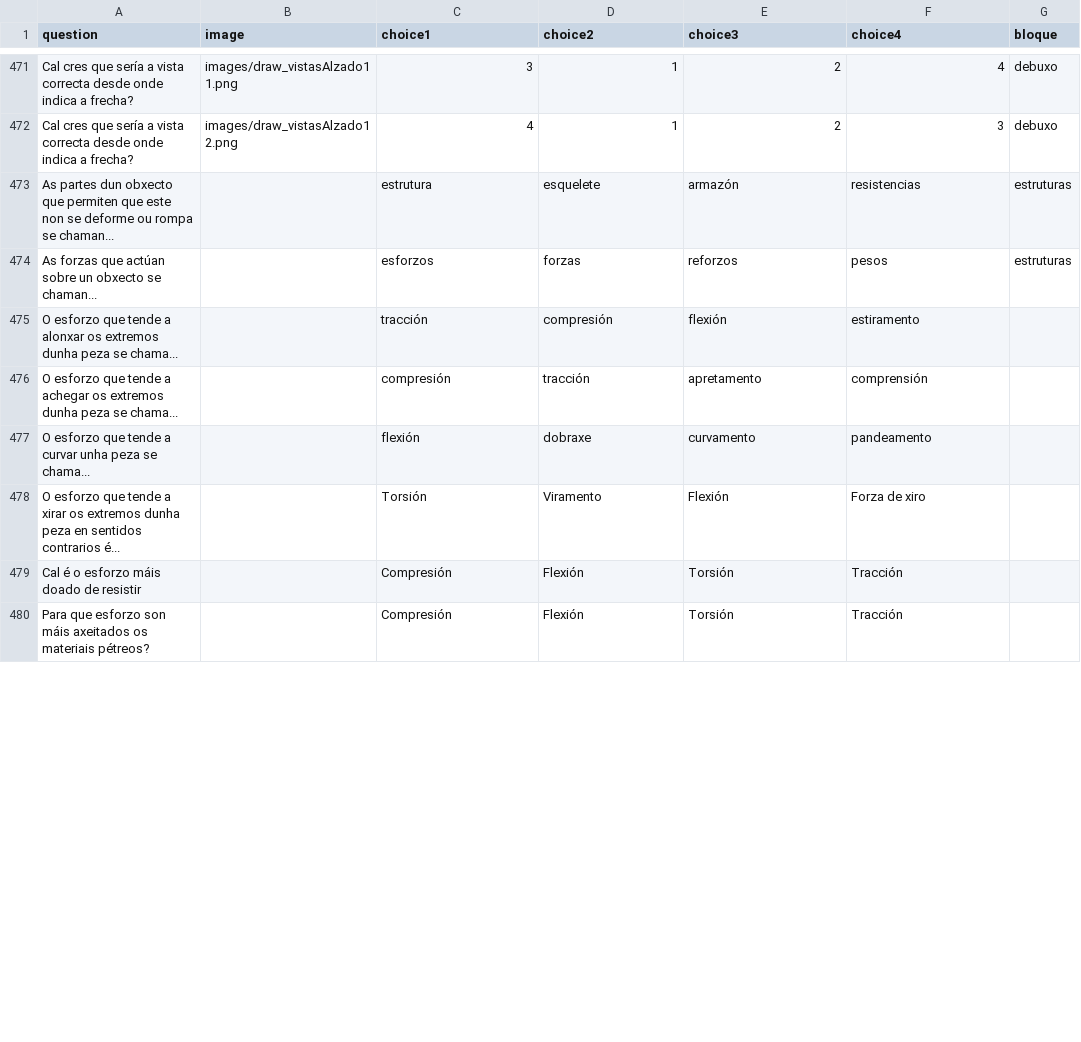
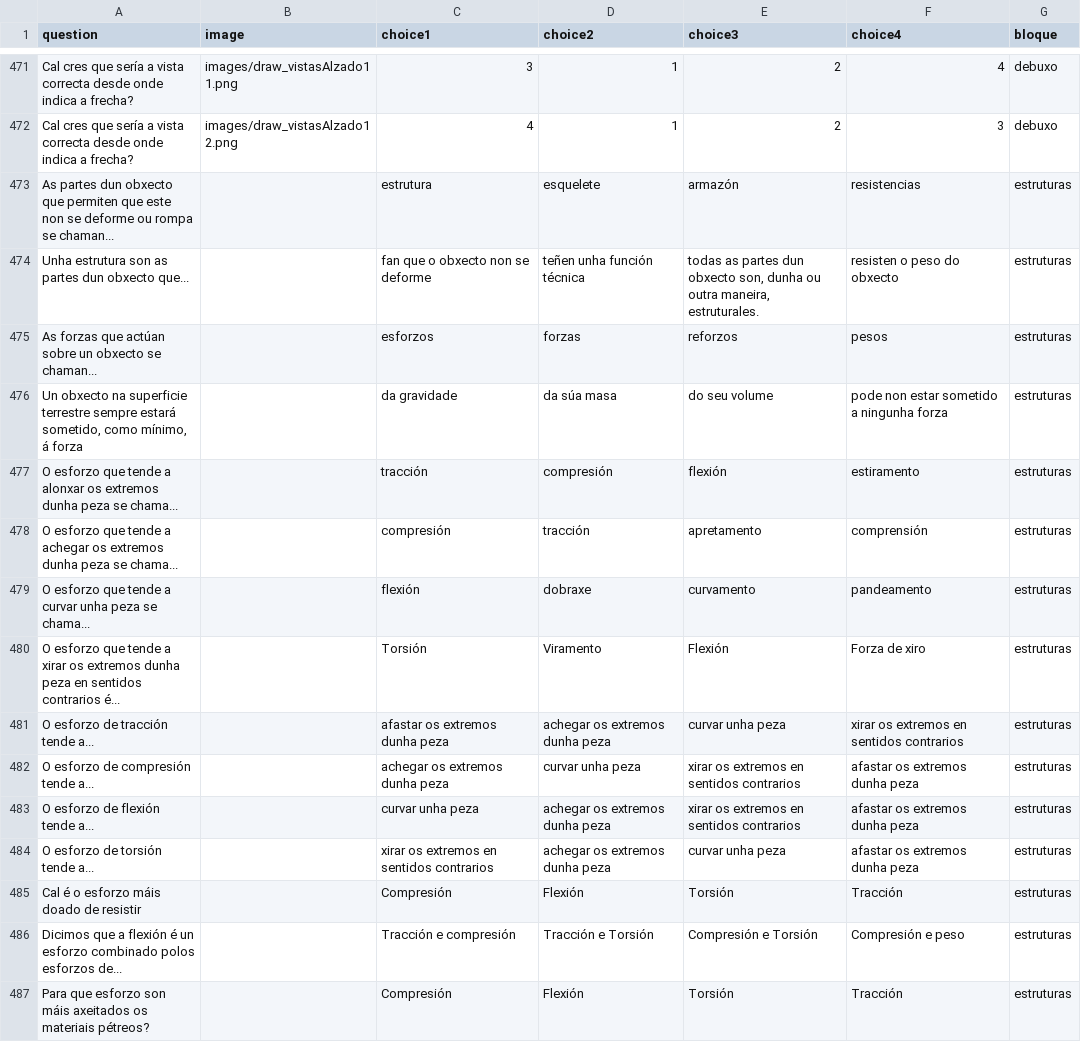
Before and after one commit to procastino/bancosTecno, a CSV file: bancoTecno_gal.csv, drawn as a sheet; only a part is shown, gaps mark what is left out; the diff covers the shown part only.

```diff
--- a/bancoTecno_gal.csv
+++ b/bancoTecno_gal.csv
@@ -473,8 +473,15 @@ Cal cres que sería a vista correcta desde onde indica a frecha?,images/draw_vis
 As partes dun obxecto que permiten que este non se deforme ou rompa se chaman... ,,estrutura,esquelete,armazón,resistencias,estruturas
+Unha estrutura son as partes dun obxecto que...,,fan que o obxecto non se deforme,teñen unha función técnica,"todas as partes dun obxecto son, dunha ou outra maneira, estruturales.",resisten o peso do obxecto,estruturas
 As forzas que actúan sobre un obxecto se chaman...,,esforzos,forzas,reforzos,pesos,estruturas
-O esforzo que tende a alonxar os extremos dunha peza se chama...,,tracción,compresión,flexión,estiramento,
-O esforzo que tende a achegar os extremos dunha peza se chama...,,compresión,tracción,apretamento,comprensión,
-O esforzo que tende a curvar unha peza se chama...,,flexión,dobraxe,curvamento,pandeamento,
-O esforzo que tende a xirar os extremos dunha peza en sentidos contrarios é...,,Torsión,Viramento,Flexión,Forza de xiro,
-Cal é o esforzo máis doado de resistir,,Compresión,Flexión,Torsión,Tracción,
-Para que esforzo son máis axeitados os materiais pétreos?,,Compresión,Flexión,Torsión,Tracción,
+"Un obxecto na superficie terrestre sempre estará sometido, como mínimo, á forza",,da gravidade,da súa masa,do seu volume,pode non estar sometido a ningunha forza,estruturas
+O esforzo que tende a alonxar os extremos dunha peza se chama...,,tracción,compresión,flexión,estiramento,estruturas
+O esforzo que tende a achegar os extremos dunha peza se chama...,,compresión,tracción,apretamento,comprensión,estruturas
+O esforzo que tende a curvar unha peza se chama...,,flexión,dobraxe,curvamento,pandeamento,estruturas
+O esforzo que tende a xirar os extremos dunha peza en sentidos contrarios é...,,Torsión,Viramento,Flexión,Forza de xiro,estruturas
+O esforzo de tracción tende a...,,afastar os extremos dunha peza,achegar os extremos dunha peza,curvar unha peza,xirar os extremos en sentidos contrarios,estruturas
+O esforzo de compresión tende a...,,achegar os extremos dunha peza,curvar unha peza,xirar os extremos en sentidos contrarios,afastar os extremos dunha peza,estruturas
+O esforzo de flexión tende a...,,curvar unha peza,achegar os extremos dunha peza,xirar os extremos en sentidos contrarios,afastar os extremos dunha peza,estruturas
+O esforzo de torsión tende a...,,xirar os extremos en sentidos contrarios,achegar os extremos dunha peza,curvar unha peza,afastar os extremos dunha peza,estruturas
+Cal é o esforzo máis doado de resistir,,Compresión,Flexión,Torsión,Tracción,estruturas
+Dicimos que a flexión é un esforzo combinado polos esforzos de...,,Tracción e compresión,Tracción e Torsión,Compresión e Torsión,Compresión e peso,estruturas
+Para que esforzo son máis axeitados os materiais pétreos?,,Compresión,Flexión,Torsión,Tracción,estruturas
```
Also changed, not shown: 10 added rows and 10 edited cells elsewhere in this file, 1 other file.
